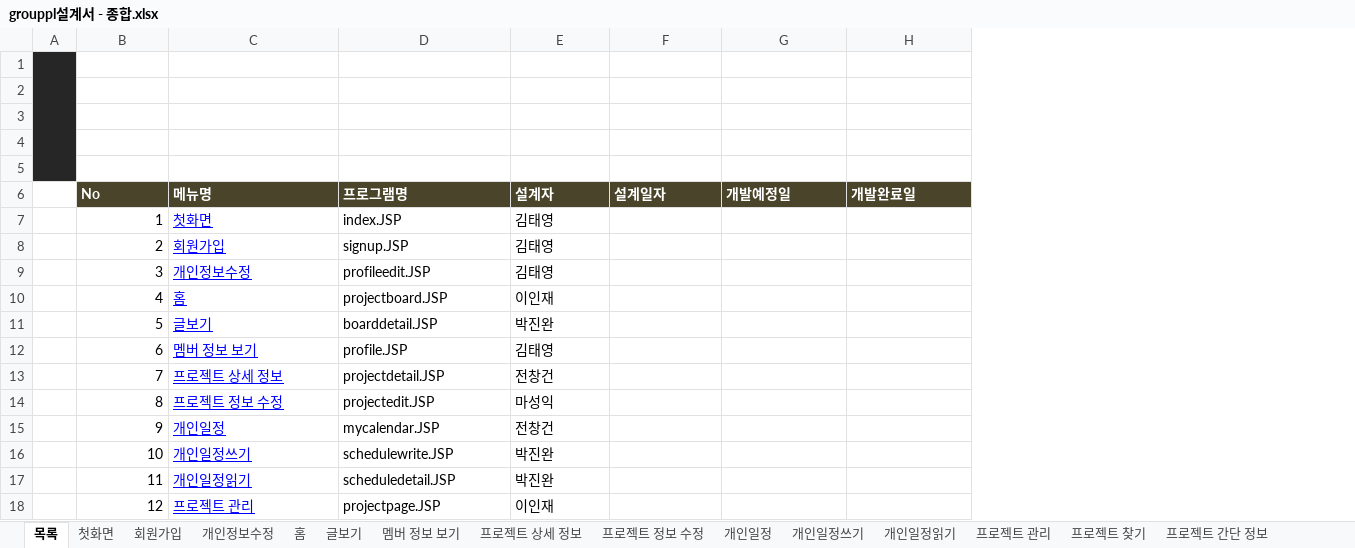
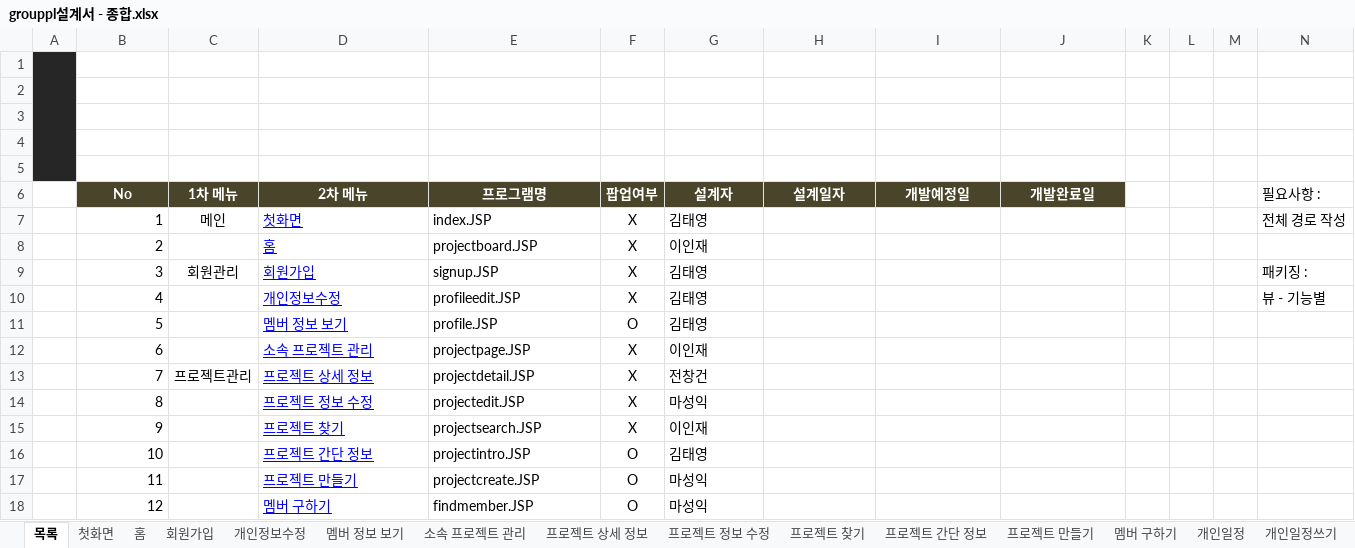
Before and after one commit to 35613/GROUPPL, an Excel workbook: Documents/grouppl설계서 - 종합.xlsx, sheet 목록, drawn as a sheet; only a part is shown; values as stored, in another font and other column widths than the file's, no borders; addresses are those after the commit; the diff covers the shown part only; the diff names each change by its address in the sheet, - before the commit and + after, or states it on an @@ line.

```diff
--- a/Documents/grouppl설계서 - 종합.xlsx (sheet 목록)
+++ b/Documents/grouppl설계서 - 종합.xlsx (sheet 목록)
-sheet tab: 프로젝트 관리
+sheet tab: 소속 프로젝트 관리
@@ sheet tab order changed: 목록 | 첫화면 | 홈 | 회원가입 | 개인정보수정 | 멤버 정보 보기 | 소속 프로젝트 관리 | 프로젝트 상세 정보 | 프로젝트 정보 수정 | 프로젝트 찾기 | 프로젝트 간단 정보 | 프로젝트 만들기 | 멤버 구하기 | 개인일정 | 개인일정쓰기 @@
+column C (1차 메뉴), rows 7-13: 메인 |  | 회원관리 |  |  |  | 프로젝트관리
+column F (팝업여부), rows 7-18: X | X | X | X | O | X | X | X | X | O | O | O
+column K, empty
+column L, empty
+column M, empty
+column N (필요사항 :), rows 7-10: 전체 경로 작성 |  | 패키징 : | 뷰 - 기능별
-B6 alignment: left
+B6 alignment: center
-D6: 메뉴명
+D6: 2차 메뉴
-D6:E6 alignment: left
+D6:E6 alignment: center
-G6:J6 alignment: left
+G6:J6 alignment: center
-D8 (2차 메뉴): 회원가입
+D8 (2차 메뉴): 홈
-E8 (프로그램명): signup.JSP
+E8 (프로그램명): projectboard.JSP
-G8 (설계자): 김태영
+G8 (설계자): 이인재
-D9 (2차 메뉴): 개인정보수정
+D9 (2차 메뉴): 회원가입
-E9 (프로그램명): profileedit.JSP
+E9 (프로그램명): signup.JSP
-D10 (2차 메뉴): 홈
+D10 (2차 메뉴): 개인정보수정
-E10 (프로그램명): projectboard.JSP
+E10 (프로그램명): profileedit.JSP
-G10 (설계자): 이인재
+G10 (설계자): 김태영
-D11 (2차 메뉴): 글보기
+D11 (2차 메뉴): 멤버 정보 보기
-E11 (프로그램명): boarddetail.JSP
+E11 (프로그램명): profile.JSP
-G11 (설계자): 박진완
+G11 (설계자): 김태영
-D12 (2차 메뉴): 멤버 정보 보기
+D12 (2차 메뉴): 소속 프로젝트 관리
-E12 (프로그램명): profile.JSP
+E12 (프로그램명): projectpage.JSP
-G12 (설계자): 김태영
+G12 (설계자): 이인재
-D15 (2차 메뉴): 개인일정
+D15 (2차 메뉴): 프로젝트 찾기
-E15 (프로그램명): mycalendar.JSP
+E15 (프로그램명): projectsearch.JSP
-G15 (설계자): 전창건
+G15 (설계자): 이인재
-D16 (2차 메뉴): 개인일정쓰기
+D16 (2차 메뉴): 프로젝트 간단 정보
-E16 (프로그램명): schedulewrite.JSP
+E16 (프로그램명): projectintro.JSP
-G16 (설계자): 박진완
+G16 (설계자): 김태영
-D17 (2차 메뉴): 개인일정읽기
+D17 (2차 메뉴): 프로젝트 만들기
-E17 (프로그램명): scheduledetail.JSP
+E17 (프로그램명): projectcreate.JSP
-G17 (설계자): 박진완
+G17 (설계자): 마성익
-D18 (2차 메뉴): 프로젝트 관리
+D18 (2차 메뉴): 멤버 구하기
-E18 (프로그램명): projectpage.JSP
+E18 (프로그램명): findmember.JSP
-G18 (설계자): 이인재
+G18 (설계자): 마성익
```
Also changed, not shown: 23 edited cells elsewhere in this sheet, sheet 프로젝트 상세 정보, sheet 홈, sheet 프로젝트 찾기, sheet 개인일정, sheet 소속 프로젝트 관리, sheet 프로젝트 첨부파일 리스트, 12 more sheets, other sheet tabs, formulas that keep their value, charts or pictures.
